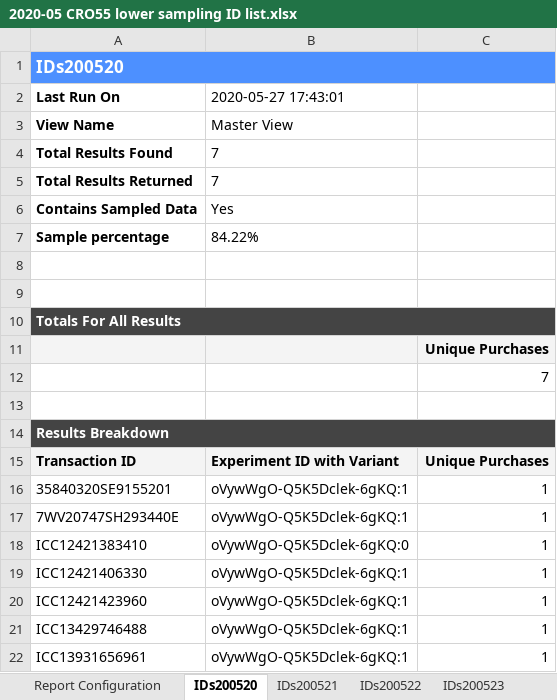
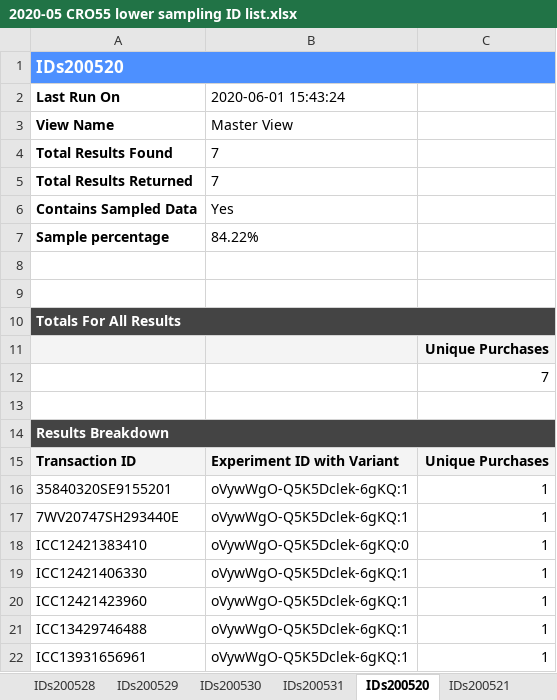
Before and after one commit to SWannell/cro55-prompt-test, an Excel workbook: RawData/2020-05 CRO55 lower sampling ID list.xlsx, sheet IDs200520, drawn as a sheet; values as stored, in another font and other column widths than the file's, no borders; charts and pictures not drawn; the diff names each change by its address in the sheet, - before the commit and + after, or states it on an @@ line.

```diff
--- a/RawData/2020-05 CRO55 lower sampling ID list.xlsx (sheet IDs200520)
+++ b/RawData/2020-05 CRO55 lower sampling ID list.xlsx (sheet IDs200520)
+sheet tab: IDs200528
+sheet tab: IDs200529
+sheet tab: IDs200530
+sheet tab: IDs200531
-B2: 2020-05-27 17:43:01
+B2: 2020-06-01 15:43:24
```
Also changed, not shown: sheet Report Configuration, sheet IDs200525, sheet IDs200526, sheet IDs200524, sheet IDs200523, sheet IDs200522, 1 more sheet, other sheet tabs, charts or pictures, 5 other files.
